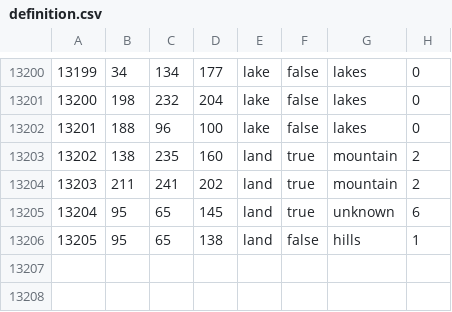
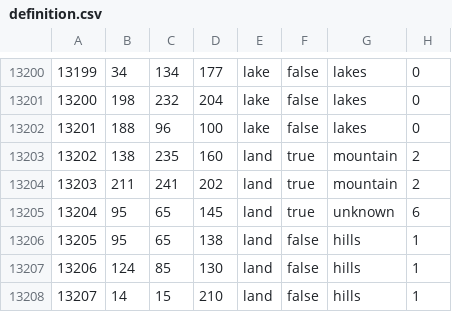
Before and after one commit to IVMFirefly/Project-Valkyrie, a CSV file: map/definition.csv, drawn as a sheet; only a part is shown, gaps mark what is left out.

```diff
--- a/map/definition.csv
+++ b/map/definition.csv
@@ -13206 +13206,3 @@
 13205;95;65;138;land;false;hills;1
+13206;124;85;130;land;false;hills;1
+13207;14;15;210;land;false;hills;1
```
Also changed, not shown: 30 other files.
